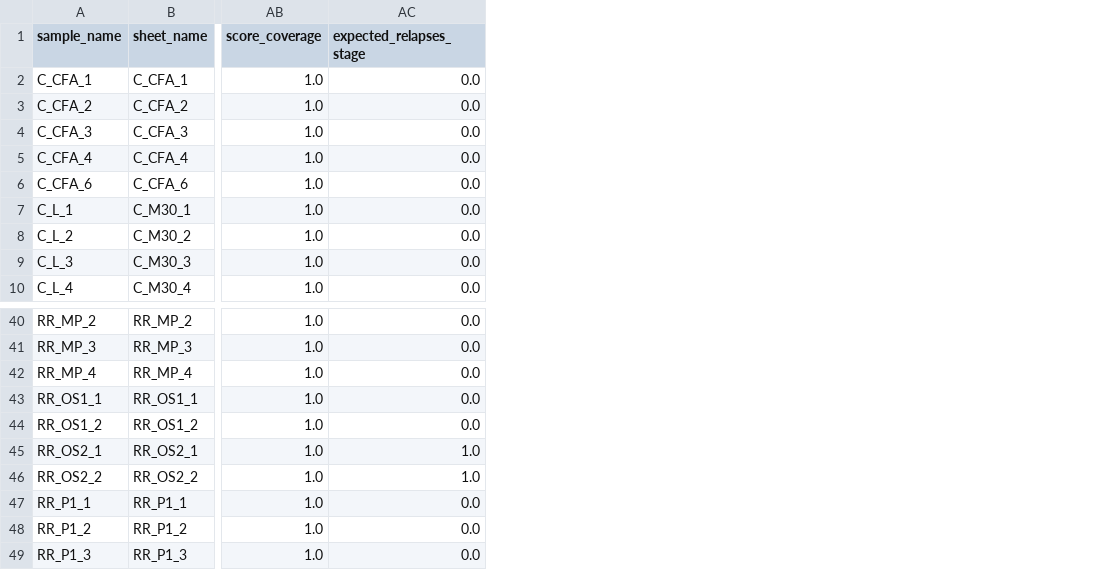
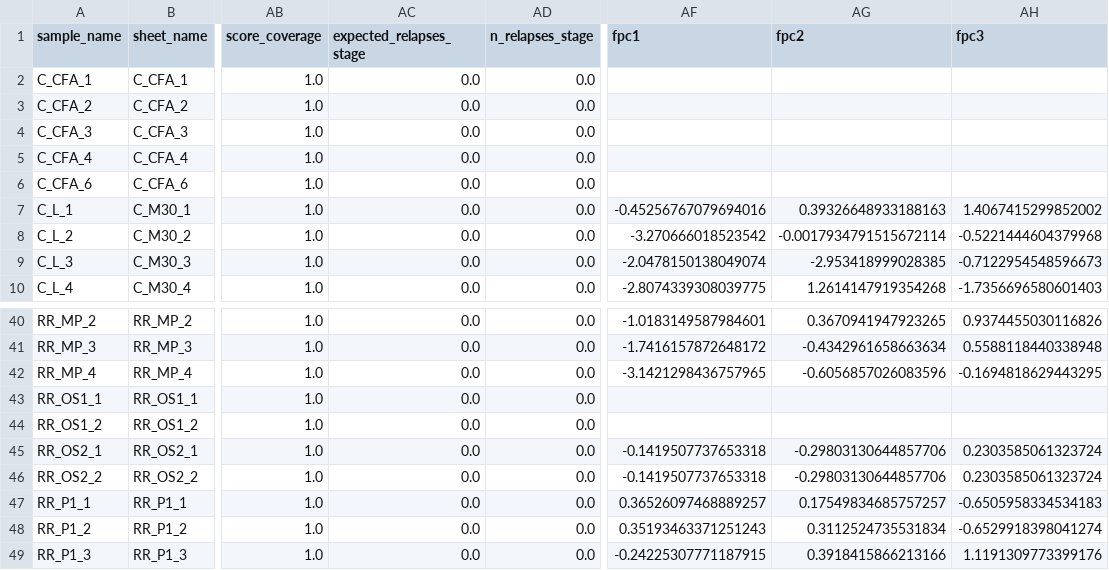
Before and after one commit to christoffermattssonlangseth/Immunoformer, a CSV file: runs/trajectory_features/animal_trajectory.csv, drawn as a sheet; only a part is shown, gaps mark what is left out; the diff names each change by its address in the sheet, - before the commit and + after, or states it on an @@ line.

```diff
--- a/runs/trajectory_features/animal_trajectory.csv
+++ b/runs/trajectory_features/animal_trajectory.csv
+column AD (n_relapses_stage), rows 2-10: all 0.0; rows 40-49: all 0.0
+column AF (fpc1), rows 7-10: -0.45256767079694016 | -3.270666018523542 | -2.0478150138049074 | -2.8074339308039775; rows 40-49: -1.0183149587984601 | -1.7416157872648172 | -3.1421298436757965 |  |  | -0.1419507737653318 | -0.1419507737653318 | 0.36526097468889257 | 0.35193463371251243 | -0.24225307771187915
+column AG (fpc2), rows 7-10: 0.39326648933188163 | -0.0017934791515672114 | -2.953418999028385 | 1.2614147919354268; rows 40-49: 0.3670941947923265 | -0.4342961658663634 | -0.6056857026083596 |  |  | -0.29803130644857706 | -0.29803130644857706 | 0.17549834685757257 | 0.3112524735531834 | 0.3918415866213166
+column AH (fpc3), rows 7-10: 1.4067415299852002 | -0.5221444604379968 | -0.7122954548596673 | -1.7356696580601403; rows 40-49: 0.9374455030116826 | 0.5588118440338948 | -0.1694818629443295 |  |  | 0.2303585061323724 | 0.2303585061323724 | -0.6505958334534183 | -0.6529918398041274 | 1.1191309773399176
-AC45:AC46 (expected_relapses_stage): 1.0
+AC45:AC46 (expected_relapses_stage): 0.0
```
Also changed, not shown: 7 other files.
